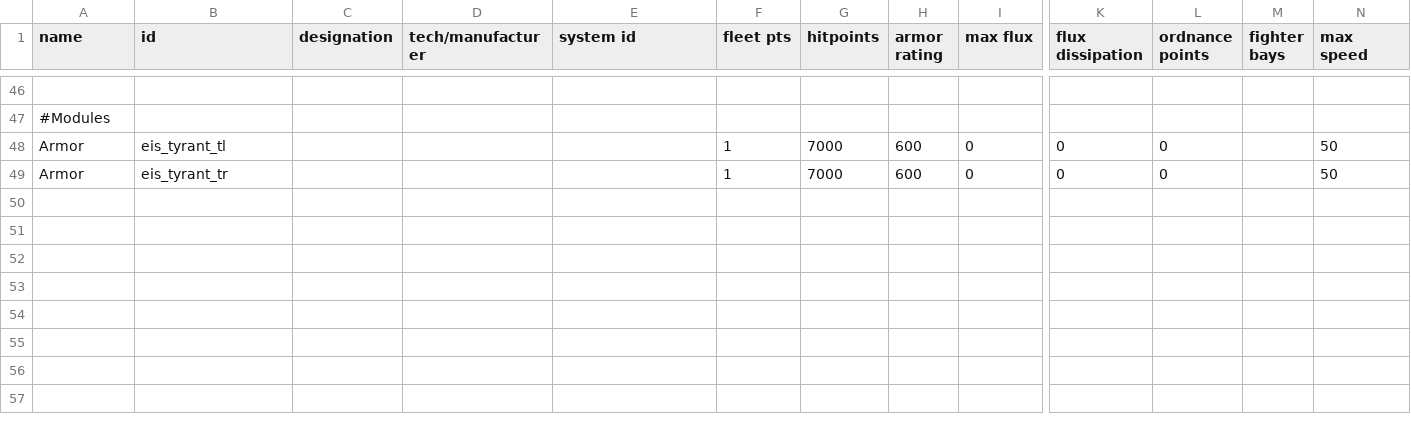
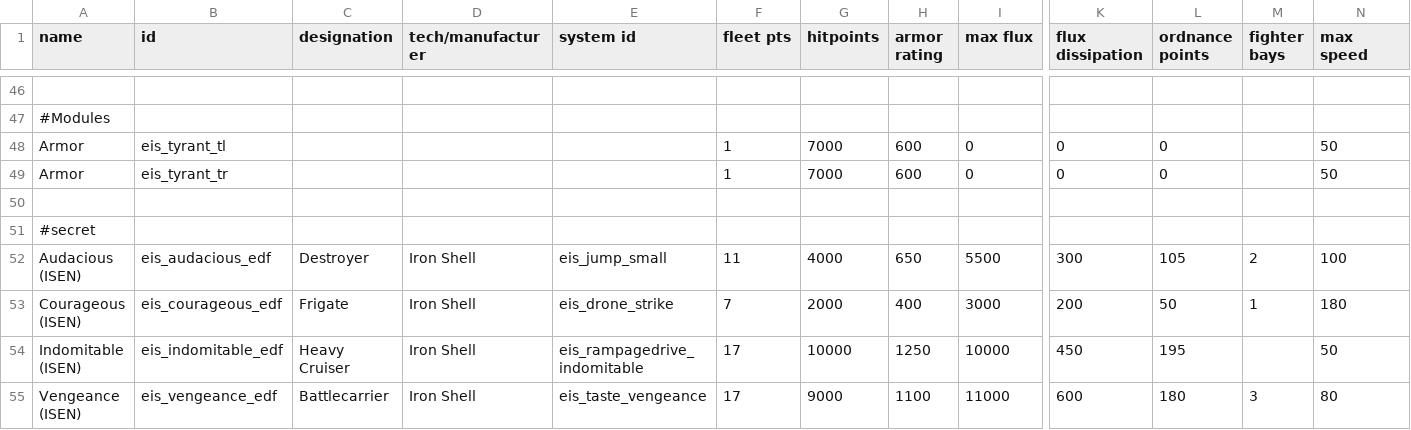
Before and after one commit to Selkieeee/Eternal-Iron-Shell, a CSV file: data/hulls/ship_data.csv, drawn as a sheet; only a part is shown, gaps mark what is left out; rows hold the shown columns only; the diff names each change by its address in the sheet, - before the commit and + after, or states it on an @@ line.

```diff
--- a/data/hulls/ship_data.csv
+++ b/data/hulls/ship_data.csv
+row 50: (empty)
+row 51: #secret
+row 52: Audacious (ISEN) | eis_audacious_edf | Destroyer | Iron Shell | eis_jump_small | 11 | 4000 | 650 | 5500 | 300 | 105 | 2 | 100
+row 53: Courageous (ISEN) | eis_courageous_edf | Frigate | Iron Shell | eis_drone_strike | 7 | 2000 | 400 | 3000 | 200 | 50 | 1 | 180
+row 54: Indomitable (ISEN) | eis_indomitable_edf | Heavy Cruiser | Iron Shell | eis_rampagedrive_indomitable | 17 | 10000 | 1250 | 10000 | 450 | 195 |  | 50
+row 55: Vengeance (ISEN) | eis_vengeance_edf | Battlecarrier | Iron Shell | eis_taste_vengeance | 17 | 9000 | 1100 | 11000 | 600 | 180 | 3 | 80
```
Also changed, not shown: data/strings/descriptions.csv, data/weapons/weapon_data.csv, 30 other files.
